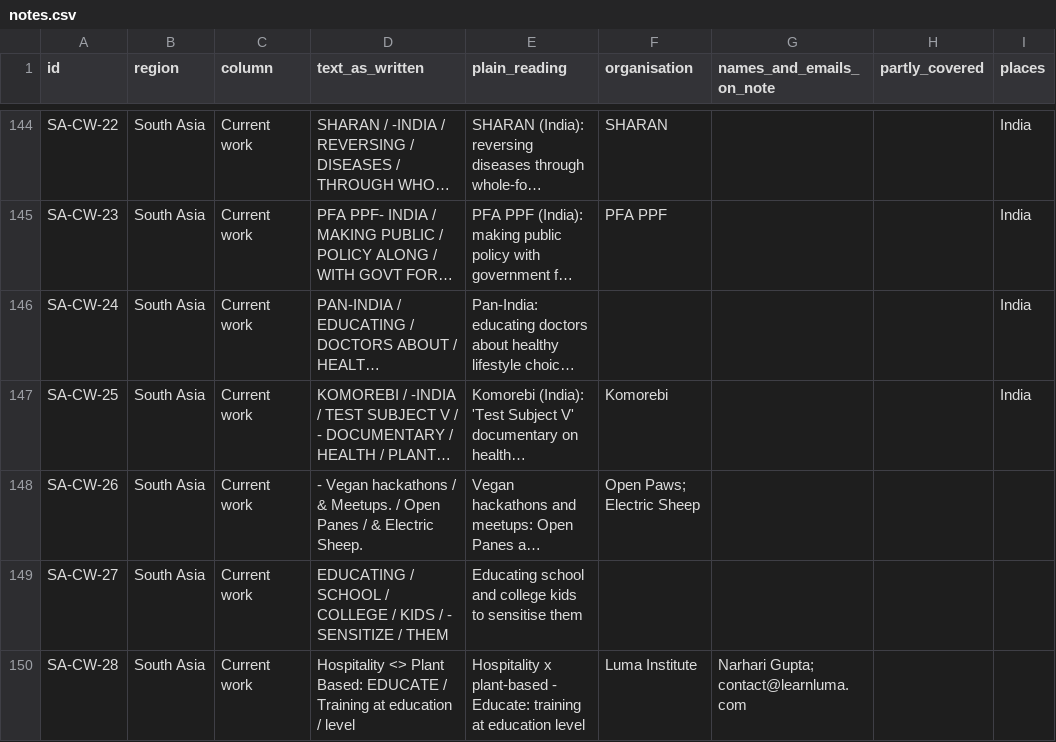
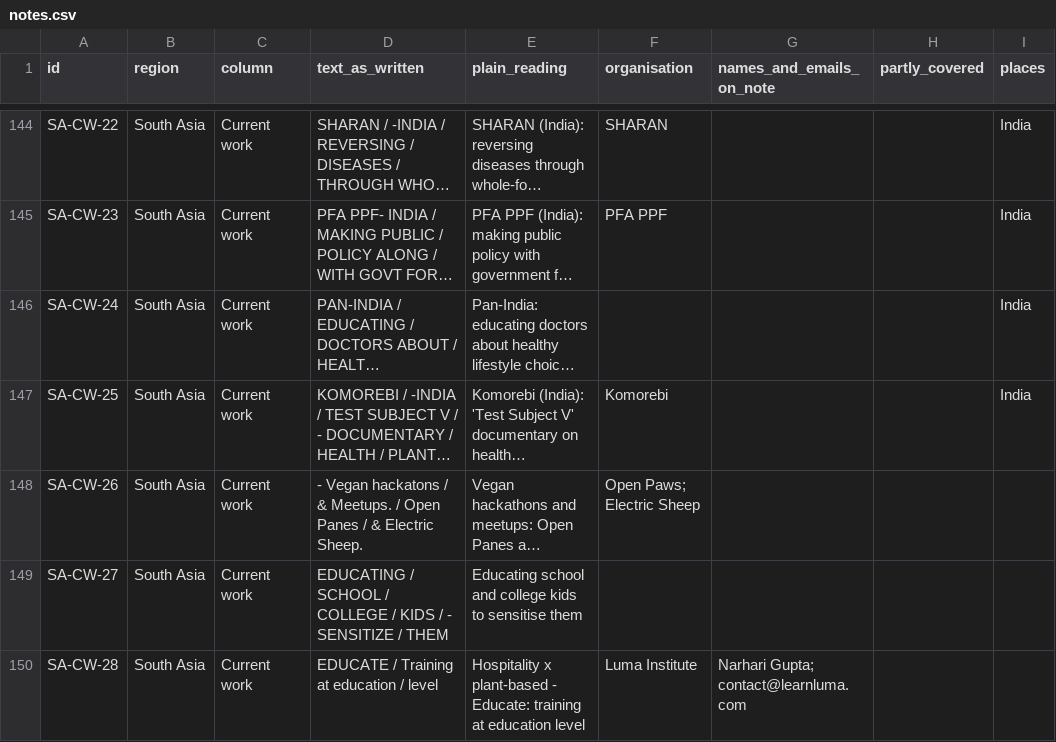
Before and after one commit to LarytheLord/LarytheLord.github.io, a CSV file: asia-movement-map/notes.csv, drawn as a sheet; only a part is shown, gaps mark what is left out; long unchanged cells end in …; the diff covers the shown part only; the diff names each change by its address in the sheet, - before the commit and + after, or states it on an @@ line.

Commit message:
Asia movement map: corrections from a second full read of the photos
- OJW (was DJW), hackatons, inubators, CorporaTe as written
- Hospitality heading moved off the four Luma stickies
- Training note no longer shows an unsupported word
- Internship note ends in a drawn mark, not a question mark
- Ikkeshima note layout as on the sticky

```diff
--- a/asia-movement-map/notes.csv
+++ b/asia-movement-map/notes.csv
-D148 (text_as_written): - Vegan hackathons / &…
+D148 (text_as_written): - Vegan hackatons / &…
-D150 (text_as_written): Hospitality <> Plant Based: EDUCATE /…
+D150 (text_as_written): EDUCATE /…
```
Also changed, not shown: 6 edited cells elsewhere in this file, 1 other file.
